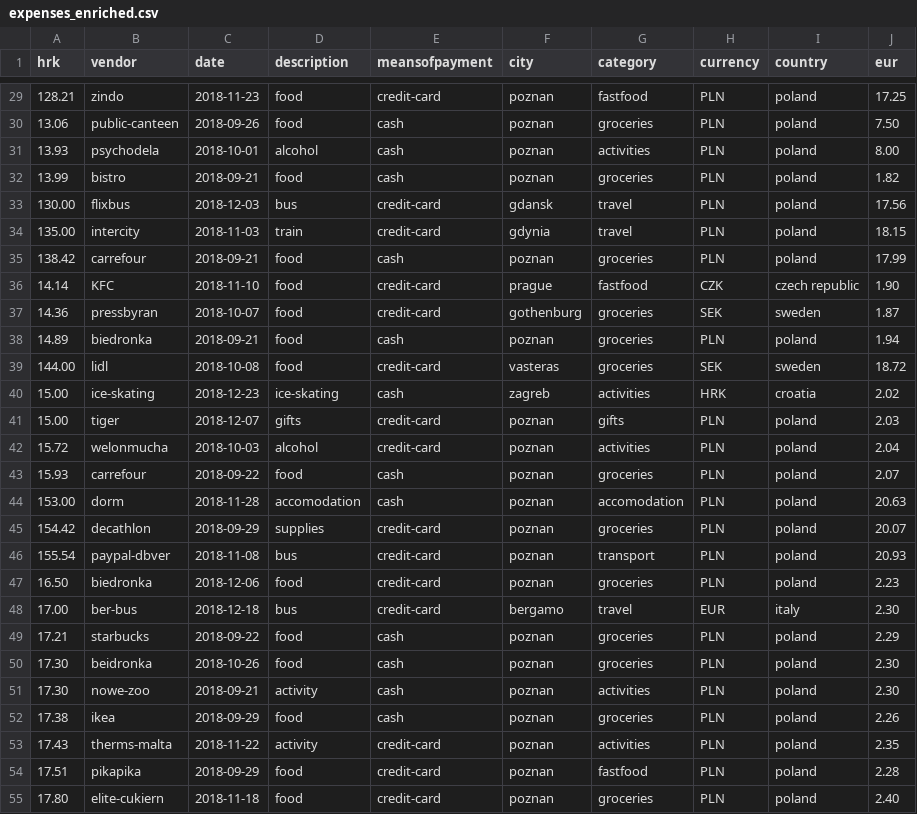
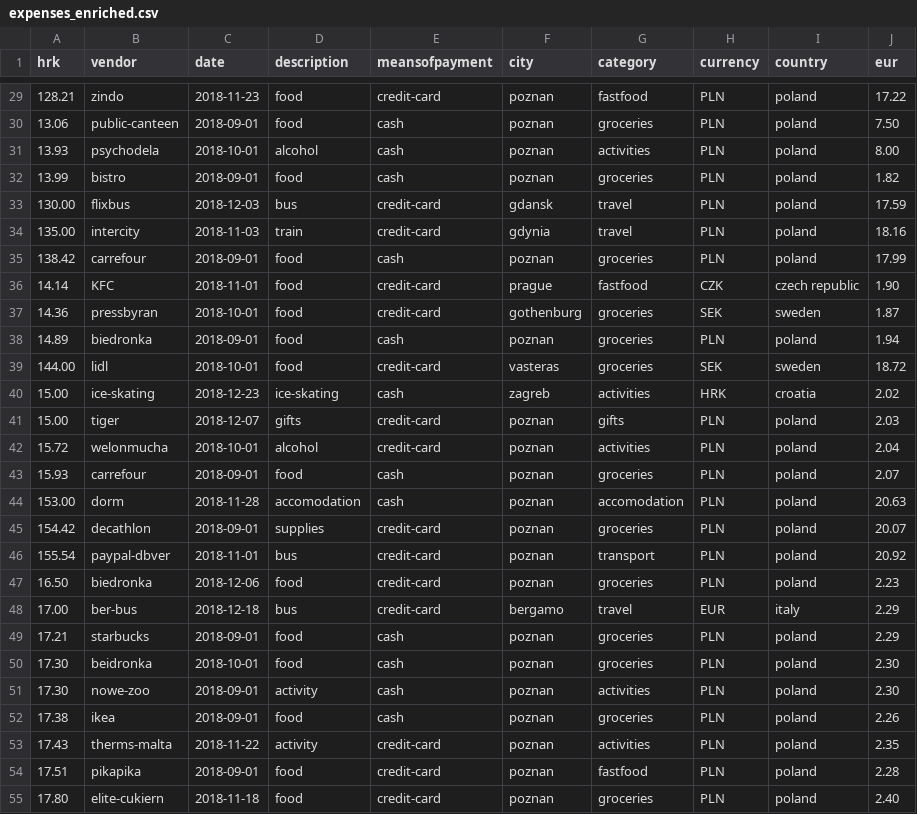
Before and after one commit to richardogoma/etl-with-python, a CSV file: data/expenses_enriched.csv, drawn as a sheet; only a part is shown, gaps mark what is left out; the diff covers the shown part only.

```diff
--- a/data/expenses_enriched.csv
+++ b/data/expenses_enriched.csv
@@ -29,27 +29,27 @@ hrk,vendor,date,description,meansofpayment,city,category,currency,country,eur
-128.21,zindo,2018-11-23,food,credit-card,poznan,fastfood,PLN,poland,17.25
-13.06,public-canteen,2018-09-26,food,cash,poznan,groceries,PLN,poland,7.50
+128.21,zindo,2018-11-23,food,credit-card,poznan,fastfood,PLN,poland,17.22
+13.06,public-canteen,2018-09-01,food,cash,poznan,groceries,PLN,poland,7.50
 13.93,psychodela,2018-10-01,alcohol,cash,poznan,activities,PLN,poland,8.00
-13.99,bistro,2018-09-21,food,cash,poznan,groceries,PLN,poland,1.82
-130.00,flixbus,2018-12-03,bus,credit-card,gdansk,travel,PLN,poland,17.56
-135.00,intercity,2018-11-03,train,credit-card,gdynia,travel,PLN,poland,18.15
-138.42,carrefour,2018-09-21,food,cash,poznan,groceries,PLN,poland,17.99
-14.14,KFC,2018-11-10,food,credit-card,prague,fastfood,CZK,czech republic,1.90
-14.36,pressbyran,2018-10-07,food,credit-card,gothenburg,groceries,SEK,sweden,1.87
-14.89,biedronka,2018-09-21,food,cash,poznan,groceries,PLN,poland,1.94
-144.00,lidl,2018-10-08,food,credit-card,vasteras,groceries,SEK,sweden,18.72
+13.99,bistro,2018-09-01,food,cash,poznan,groceries,PLN,poland,1.82
+130.00,flixbus,2018-12-03,bus,credit-card,gdansk,travel,PLN,poland,17.59
+135.00,intercity,2018-11-03,train,credit-card,gdynia,travel,PLN,poland,18.16
+138.42,carrefour,2018-09-01,food,cash,poznan,groceries,PLN,poland,17.99
+14.14,KFC,2018-11-01,food,credit-card,prague,fastfood,CZK,czech republic,1.90
+14.36,pressbyran,2018-10-01,food,credit-card,gothenburg,groceries,SEK,sweden,1.87
+14.89,biedronka,2018-09-01,food,cash,poznan,groceries,PLN,poland,1.94
+144.00,lidl,2018-10-01,food,credit-card,vasteras,groceries,SEK,sweden,18.72
 15.00,ice-skating,2018-12-23,ice-skating,cash,zagreb,activities,HRK,croatia,2.02
 15.00,tiger,2018-12-07,gifts,credit-card,poznan,gifts,PLN,poland,2.03
-15.72,welonmucha,2018-10-03,alcohol,credit-card,poznan,activities,PLN,poland,2.04
-15.93,carrefour,2018-09-22,food,cash,poznan,groceries,PLN,poland,2.07
+15.72,welonmucha,2018-10-01,alcohol,credit-card,poznan,activities,PLN,poland,2.04
+15.93,carrefour,2018-09-01,food,cash,poznan,groceries,PLN,poland,2.07
 153.00,dorm,2018-11-28,accomodation,cash,poznan,accomodation,PLN,poland,20.63
-154.42,decathlon,2018-09-29,supplies,credit-card,poznan,groceries,PLN,poland,20.07
-155.54,paypal-dbver,2018-11-08,bus,credit-card,poznan,transport,PLN,poland,20.93
+154.42,decathlon,2018-09-01,supplies,credit-card,poznan,groceries,PLN,poland,20.07
+155.54,paypal-dbver,2018-11-01,bus,credit-card,poznan,transport,PLN,poland,20.92
 16.50,biedronka,2018-12-06,food,credit-card,poznan,groceries,PLN,poland,2.23
-17.00,ber-bus,2018-12-18,bus,credit-card,bergamo,travel,EUR,italy,2.30
-17.21,starbucks,2018-09-22,food,cash,poznan,groceries,PLN,poland,2.29
-17.30,beidronka,2018-10-26,food,cash,poznan,groceries,PLN,poland,2.30
-17.30,nowe-zoo,2018-09-21,activity,cash,poznan,activities,PLN,poland,2.30
-17.38,ikea,2018-09-29,food,cash,poznan,groceries,PLN,poland,2.26
+17.00,ber-bus,2018-12-18,bus,credit-card,bergamo,travel,EUR,italy,2.29
+17.21,starbucks,2018-09-01,food,cash,poznan,groceries,PLN,poland,2.29
+17.30,beidronka,2018-10-01,food,cash,poznan,groceries,PLN,poland,2.30
+17.30,nowe-zoo,2018-09-01,activity,cash,poznan,activities,PLN,poland,2.30
+17.38,ikea,2018-09-01,food,cash,poznan,groceries,PLN,poland,2.26
 17.43,therms-malta,2018-11-22,activity,credit-card,poznan,activities,PLN,poland,2.35
-17.51,pikapika,2018-09-29,food,credit-card,poznan,fastfood,PLN,poland,2.28
+17.51,pikapika,2018-09-01,food,credit-card,poznan,fastfood,PLN,poland,2.28
 17.80,elite-cukiern,2018-11-18,food,credit-card,poznan,groceries,PLN,poland,2.40
```
Also changed, not shown: 120 edited cells elsewhere in this file, 7 other files.
